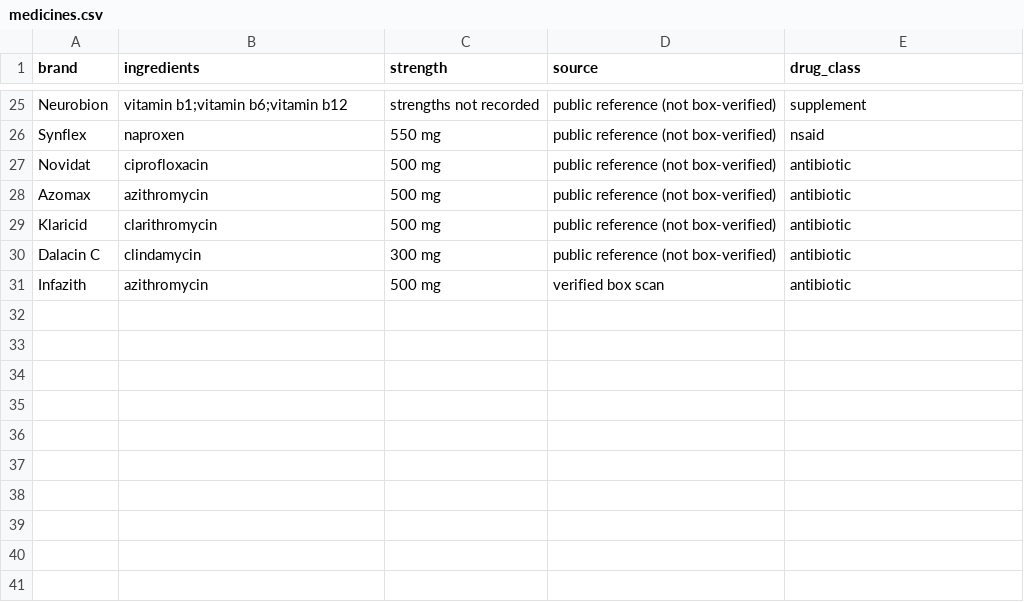
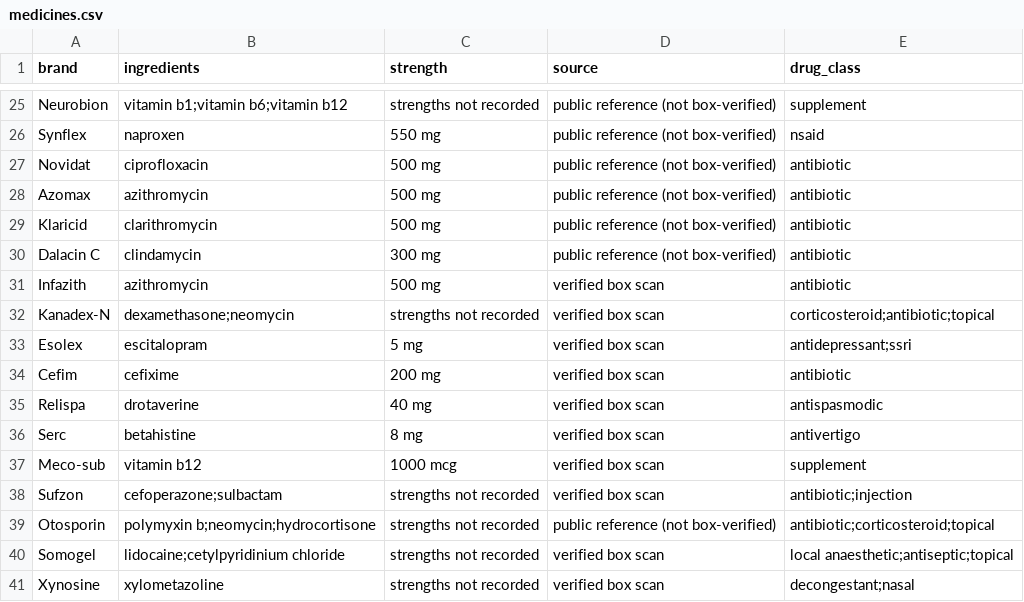
Before and after one commit to Laiba-Fatimaa/rxlens, a CSV file: medicines.csv, drawn as a sheet; only a part is shown, gaps mark what is left out; the diff names each change by its address in the sheet, - before the commit and + after, or states it on an @@ line.

Commit message:
Add 10 box-verified products

```diff
--- a/medicines.csv
+++ b/medicines.csv
+row 32: Kanadex-N | dexamethasone;neomycin | strengths not recorded | verified box scan | corticosteroid;antibiotic;topical
+row 33: Esolex | escitalopram | 5 mg | verified box scan | antidepressant;ssri
+row 34: Cefim | cefixime | 200 mg | verified box scan | antibiotic
+row 35: Relispa | drotaverine | 40 mg | verified box scan | antispasmodic
+row 36: Serc | betahistine | 8 mg | verified box scan | antivertigo
+row 37: Meco-sub | vitamin b12 | 1000 mcg | verified box scan | supplement
+row 38: Sufzon | cefoperazone;sulbactam | strengths not recorded | verified box scan | antibiotic;injection
+row 39: Otosporin | polymyxin b;neomycin;hydrocortisone | strengths not recorded | public reference (not box-verified) | antibiotic;corticosteroid;topical
+row 40: Somogel | lidocaine;cetylpyridinium chloride | strengths not recorded | verified box scan | local anaesthetic;antiseptic;topical
+row 41: Xynosine | xylometazoline | strengths not recorded | verified box scan | decongestant;nasal
```
